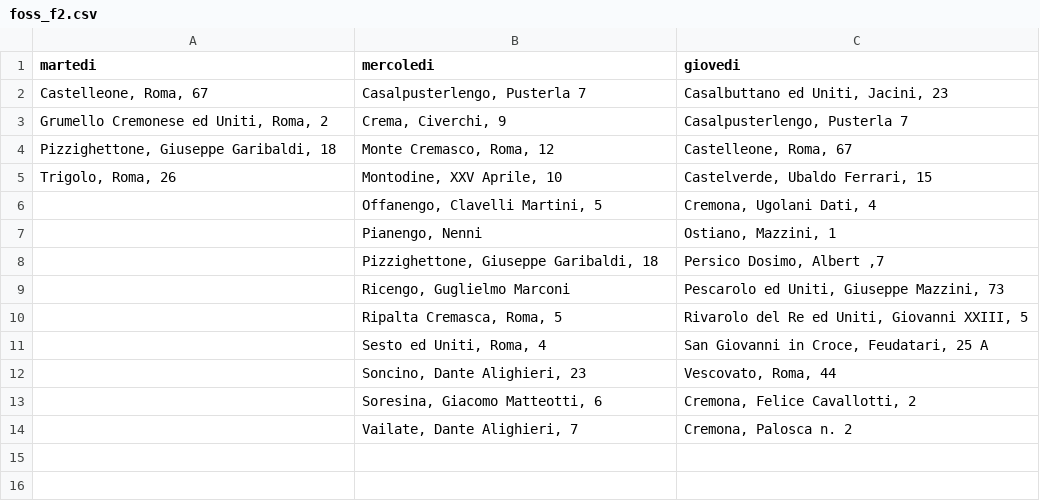
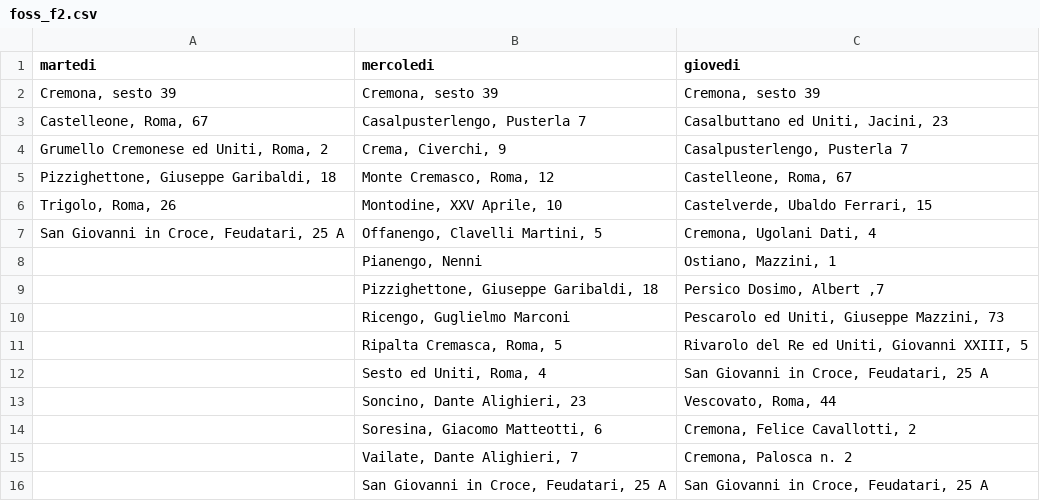
Before and after one commit to MassimoCavagna/Bachelor-Thesis, a CSV file: Dati/turni_f/fine_optimized_start/foss_f2.csv, drawn as a sheet.

```diff
--- a/Dati/turni_f/fine_optimized_start/foss_f2.csv
+++ b/Dati/turni_f/fine_optimized_start/foss_f2.csv
@@ -1,2 +1,3 @@
 martedi;mercoledi;giovedi
+Cremona, sesto 39;Cremona, sesto 39;Cremona, sesto 39
 Castelleone, Roma, 67;Casalpusterlengo, Pusterla 7;Casalbuttano ed Uniti, Jacini, 23
@@ -5,3 +6,3 @@ Pizzighettone, Giuseppe Garibaldi, 18;Monte Cremasco, Roma, 12;Castelleone, Roma
 Trigolo, Roma, 26;Montodine,  XXV Aprile, 10;Castelverde, Ubaldo Ferrari, 15
-;Offanengo, Clavelli Martini, 5;Cremona, Ugolani Dati, 4
+San Giovanni in Croce, Feudatari, 25 A;Offanengo, Clavelli Martini, 5;Cremona, Ugolani Dati, 4
 ;Pianengo, Nenni;Ostiano, Mazzini, 1
@@ -14 +15,2 @@ Trigolo, Roma, 26;Montodine,  XXV Aprile, 10;Castelverde, Ubaldo Ferrari, 15
 ;Vailate, Dante Alighieri, 7;Cremona, Palosca n. 2
+;San Giovanni in Croce, Feudatari, 25 A;San Giovanni in Croce, Feudatari, 25 A
```
Also changed, not shown: Dati/turni_f/fine_optimized_start/foss_f1.csv, Dati/turni_f/optimized_start/oss_f1.csv, 19 other files.
